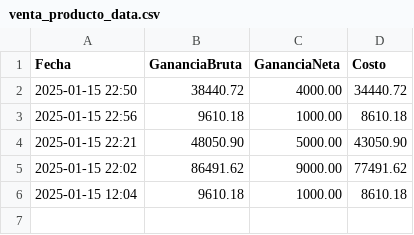
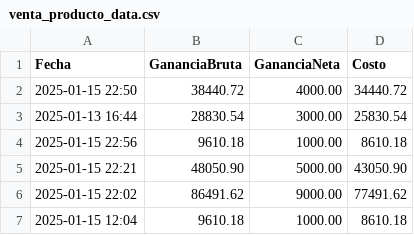
Before and after one commit to Rulopwd40/StockSalesSystem, a CSV file: csv/venta_producto_data.csv, drawn as a sheet.

```diff
--- a/csv/venta_producto_data.csv
+++ b/csv/venta_producto_data.csv
@@ -2,2 +2,3 @@ Fecha,GananciaBruta,GananciaNeta,Costo
 2025-01-15 22:50,38440.72,4000.00,34440.72
+2025-01-13 16:44,28830.54,3000.00,25830.54
 2025-01-15 22:56,9610.18,1000.00,8610.18
```
Also changed, not shown: 32 other files.
